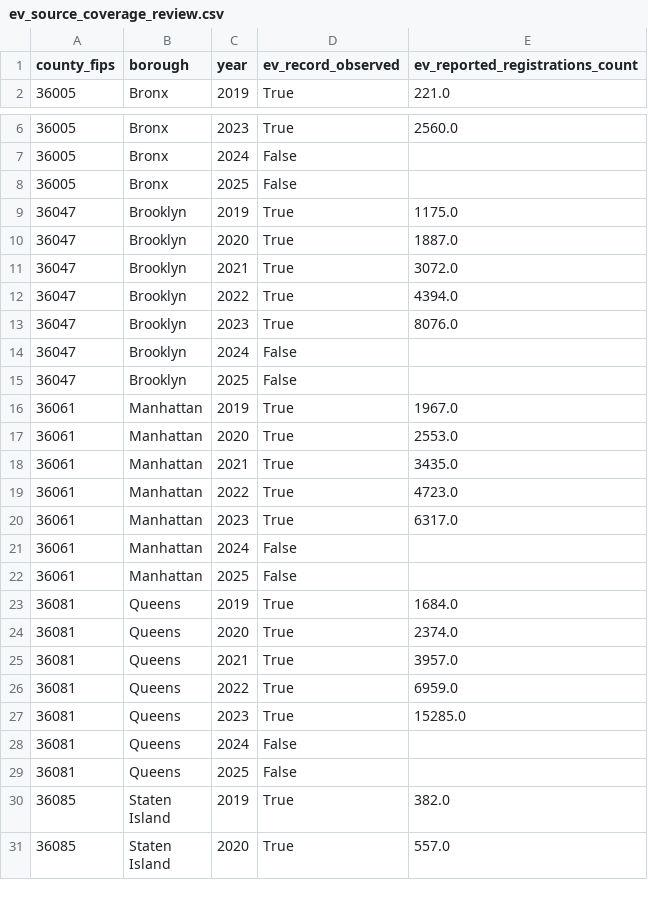
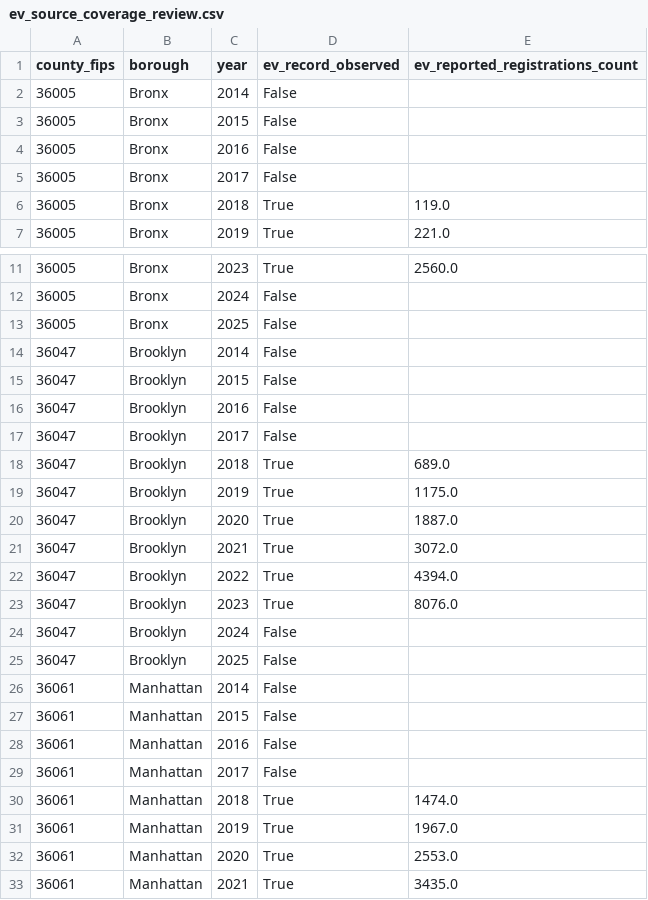
Before and after one commit to EyoramBeimnet/Air-Pollution, a CSV file: datasets/processed/review/ev_source_coverage_review.csv, drawn as a sheet; only a part is shown, gaps mark what is left out; the shorter side is filled out with more unchanged rows; the diff covers the shown part only; the diff names each change by its address in the sheet, - before the commit and + after, or states it on an @@ line.

```diff
--- a/datasets/processed/review/ev_source_coverage_review.csv
+++ b/datasets/processed/review/ev_source_coverage_review.csv
+row 2: 36005 | Bronx | 2014 | False
+row 3: 36005 | Bronx | 2015 | False
+row 4: 36005 | Bronx | 2016 | False
+row 5: 36005 | Bronx | 2017 | False
+row 6: 36005 | Bronx | 2018 | True | 119.0
+row 14: 36047 | Brooklyn | 2014 | False
+row 15: 36047 | Brooklyn | 2015 | False
+row 16: 36047 | Brooklyn | 2016 | False
+row 17: 36047 | Brooklyn | 2017 | False
+row 18: 36047 | Brooklyn | 2018 | True | 689.0
+row 26: 36061 | Manhattan | 2014 | False
+row 27: 36061 | Manhattan | 2015 | False
+row 28: 36061 | Manhattan | 2016 | False
+row 29: 36061 | Manhattan | 2017 | False
+row 30: 36061 | Manhattan | 2018 | True | 1474.0
```
Also changed, not shown: 10 added rows elsewhere in this file, datasets/processed/review/annual_next_year_baseline_COMPLETE_CASES_REVIEW_ONLY.csv, datasets/raw/ev/nyc_ev_registration_CANDIDATE_borough_year_2019_2025.csv, 9 other files.
